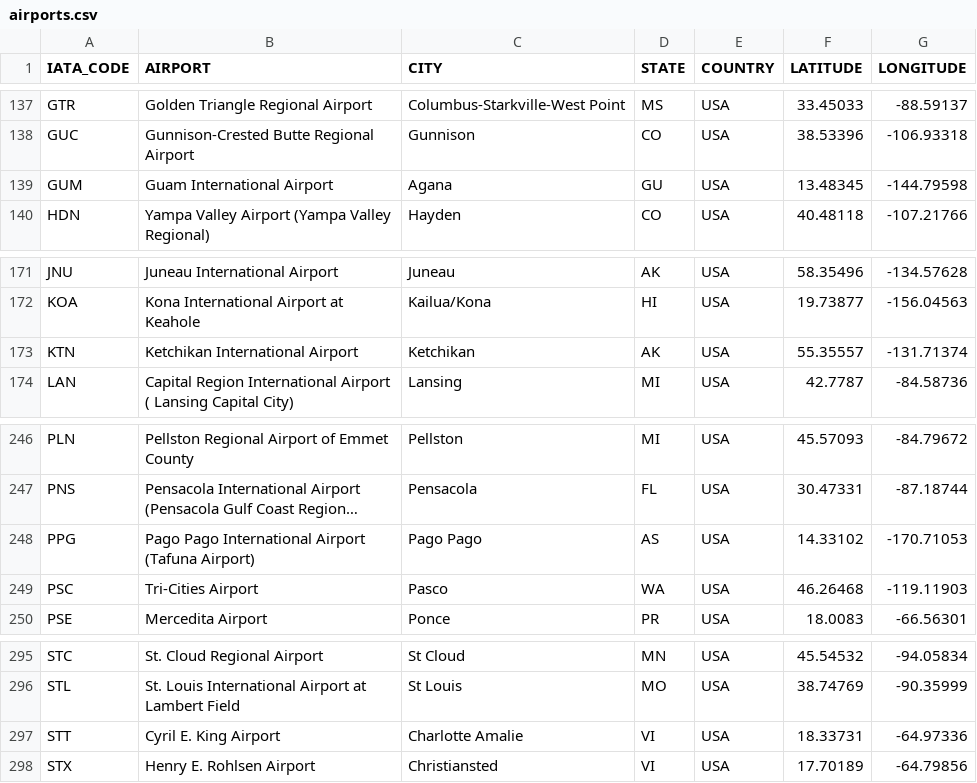
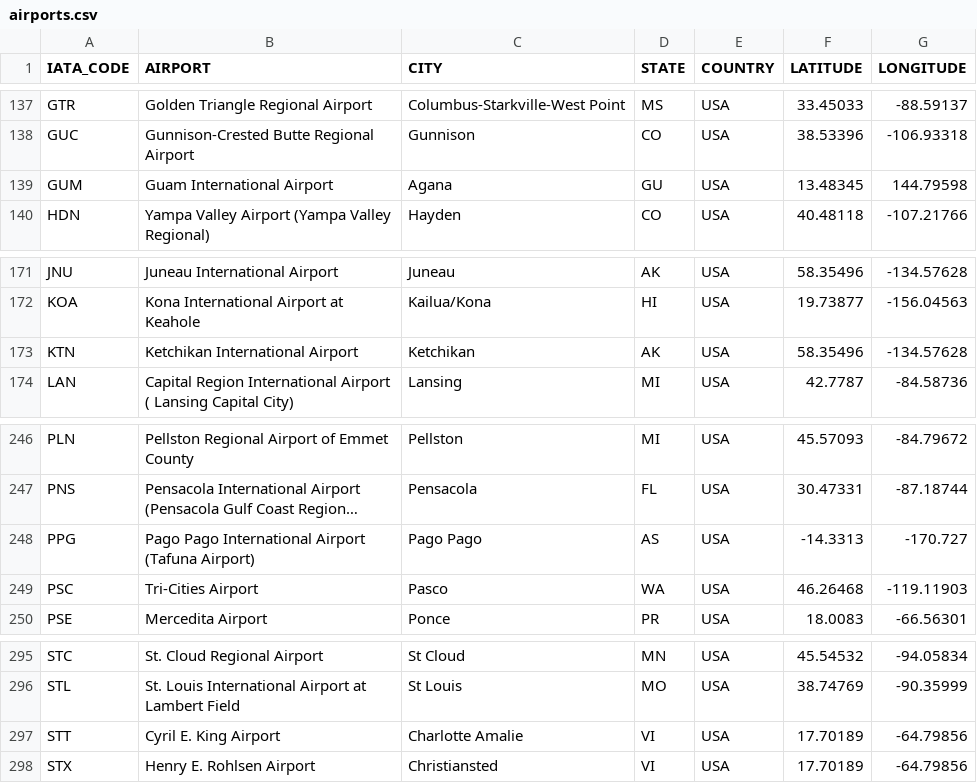
Before and after one commit to andrewwang2015/Predicting-Flight-Delays-Cancellations, a CSV file: airports.csv, drawn as a sheet; only a part is shown, gaps mark what is left out; long unchanged cells end in …; the diff names each change by its address in the sheet, - before the commit and + after, or states it on an @@ line.

```diff
--- a/airports.csv
+++ b/airports.csv
-G139 (LONGITUDE): -144.79598
+G139 (LONGITUDE): 144.79598
-F173 (LATITUDE): 55.35557
+F173 (LATITUDE): 58.35496
-G173 (LONGITUDE): -131.71374
+G173 (LONGITUDE): -134.57628
-F248 (LATITUDE): 14.33102
+F248 (LATITUDE): -14.3313
-G248 (LONGITUDE): -170.71053
+G248 (LONGITUDE): -170.727
-F297 (LATITUDE): 18.33731
+F297 (LATITUDE): 17.70189
-G297 (LONGITUDE): -64.97336
+G297 (LONGITUDE): -64.79856
```
Also changed, not shown: 5 other files.
